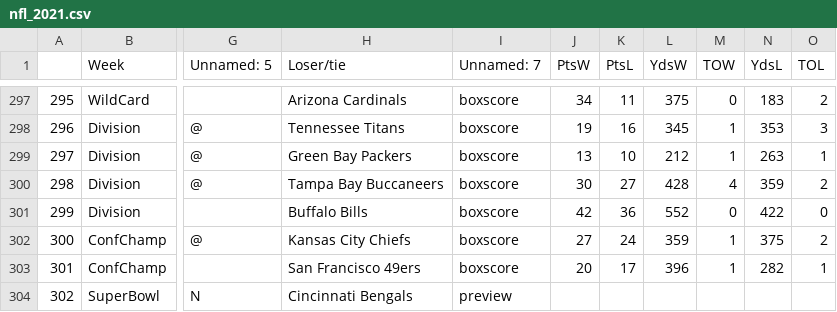
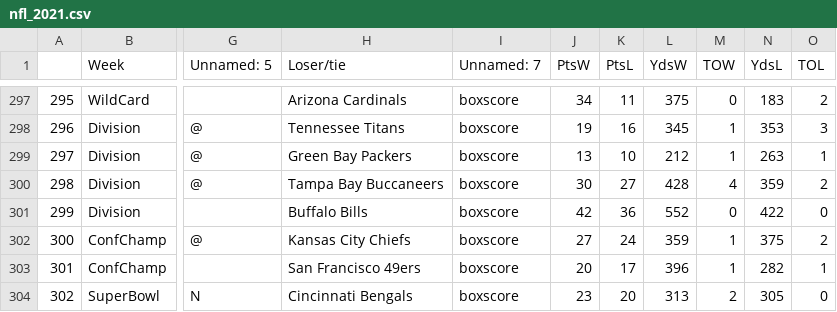
Before and after one commit to ZeNoonan/nfl, a CSV file: nfl_2021.csv, drawn as a sheet; only a part is shown, gaps mark what is left out; the diff names each change by its address in the sheet, - before the commit and + after, or states it on an @@ line.

```diff
--- a/nfl_2021.csv
+++ b/nfl_2021.csv
-I304 (Unnamed: 7): preview
+I304 (Unnamed: 7): boxscore
-J304 (PtsW): (empty)
+J304 (PtsW): 23
-K304 (PtsL): (empty)
+K304 (PtsL): 20
-L304 (YdsW): (empty)
+L304 (YdsW): 313
-M304 (TOW): (empty)
+M304 (TOW): 2
-N304 (YdsL): (empty)
+N304 (YdsL): 305
-O304 (TOL): (empty)
+O304 (TOL): 0
```
Also changed, not shown: 1 other file.
